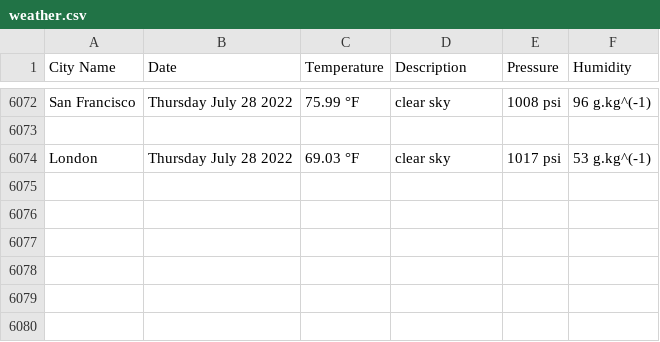
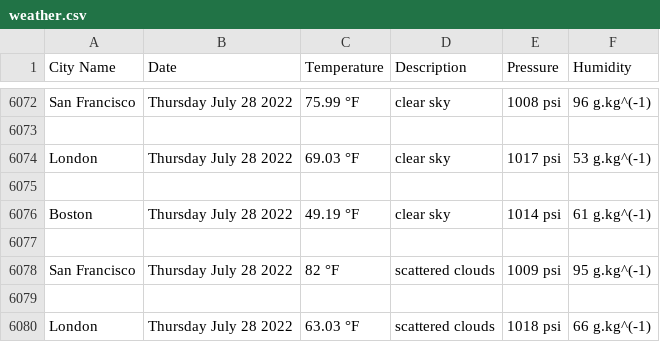
Before and after one commit to handel-fan/pythonic-weather, a CSV file: weather.csv, drawn as a sheet; only a part is shown, gaps mark what is left out; the diff names each change by its address in the sheet, - before the commit and + after, or states it on an @@ line.

```diff
--- a/weather.csv
+++ b/weather.csv
+row 6075: (empty)
+row 6076: Boston | Thursday July 28 2022 | 49.19 °F | clear sky | 1014 psi | 61 g.kg^(-1)
+row 6077: (empty)
+row 6078: San Francisco | Thursday July 28 2022 | 82 °F | scattered clouds | 1009 psi | 95 g.kg^(-1)
+row 6079: (empty)
+row 6080: London | Thursday July 28 2022 | 63.03 °F | scattered clouds | 1018 psi | 66 g.kg^(-1)
```
